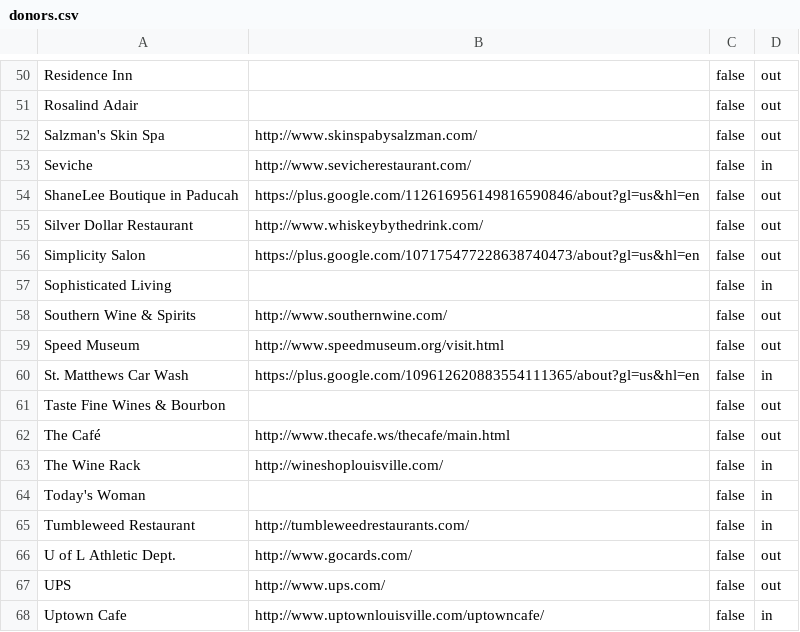
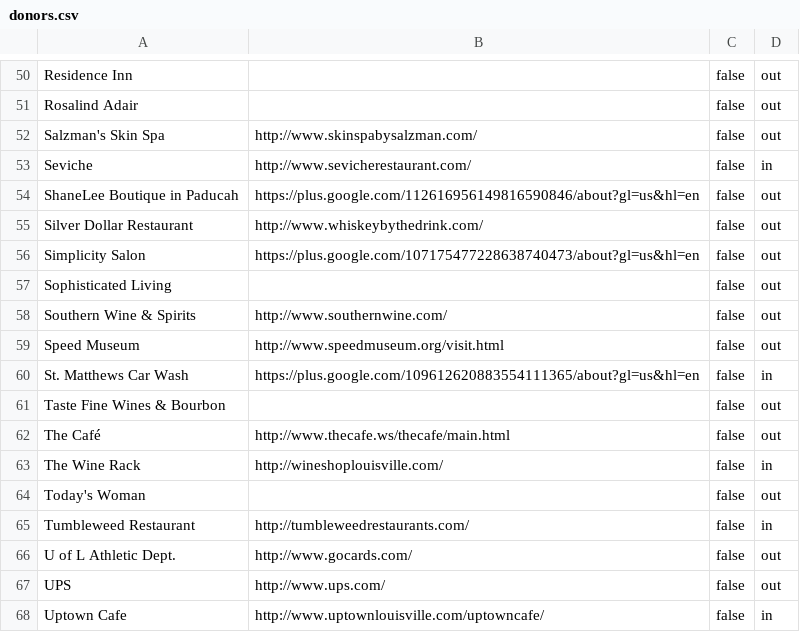
Before and after one commit to bofakya-org/bofakya-org.github.io, a CSV file: data/donors.csv, drawn as a sheet; only a part is shown, gaps mark what is left out.

```diff
--- a/data/donors.csv
+++ b/data/donors.csv
@@ -56,3 +56,3 @@
 "Simplicity Salon","https://plus.google.com/107175477228638740473/about?gl=us&hl=en",false,out
-"Sophisticated Living","",false,in
+"Sophisticated Living","",false,out
 "Southern Wine & Spirits","http://www.southernwine.com/",false,out
@@ -63,3 +63,3 @@
 "The Wine Rack","http://wineshoplouisville.com/",false,in
-"Today's Woman","",false,in
+"Today's Woman","",false,out
 "Tumbleweed Restaurant","http://tumbleweedrestaurants.com/",false,in
```
Also changed, not shown: 1 other file.
